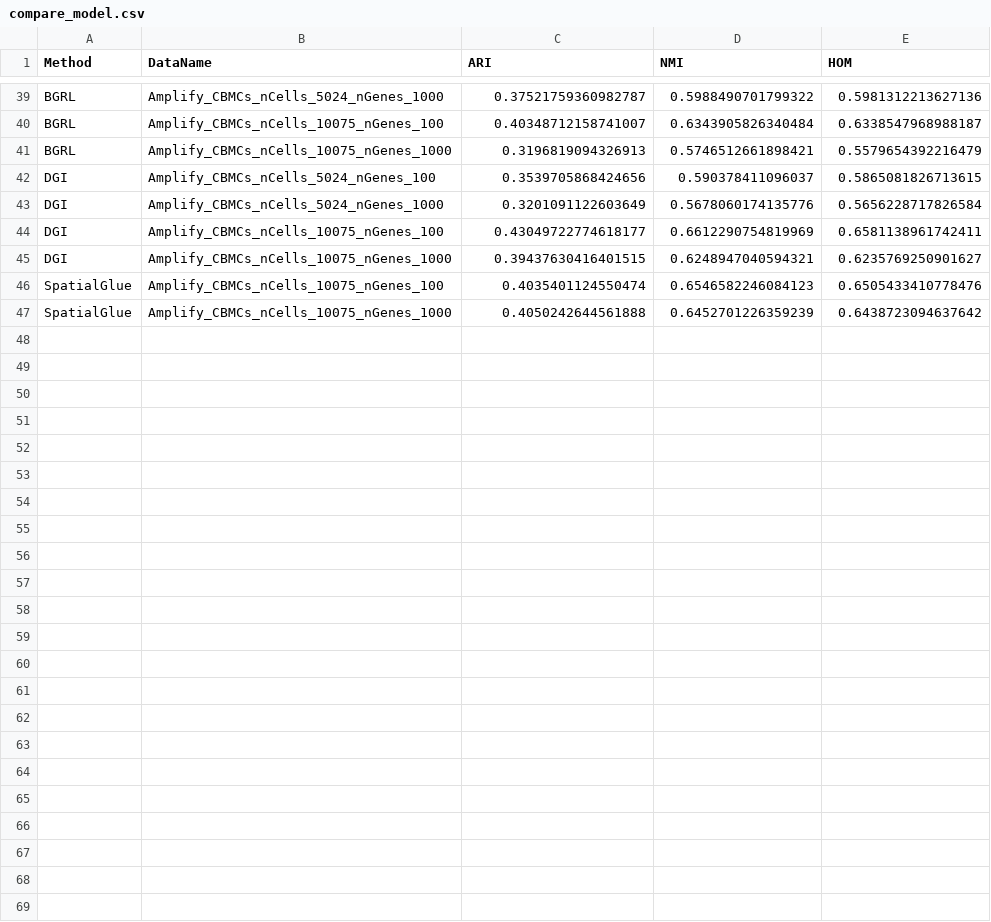
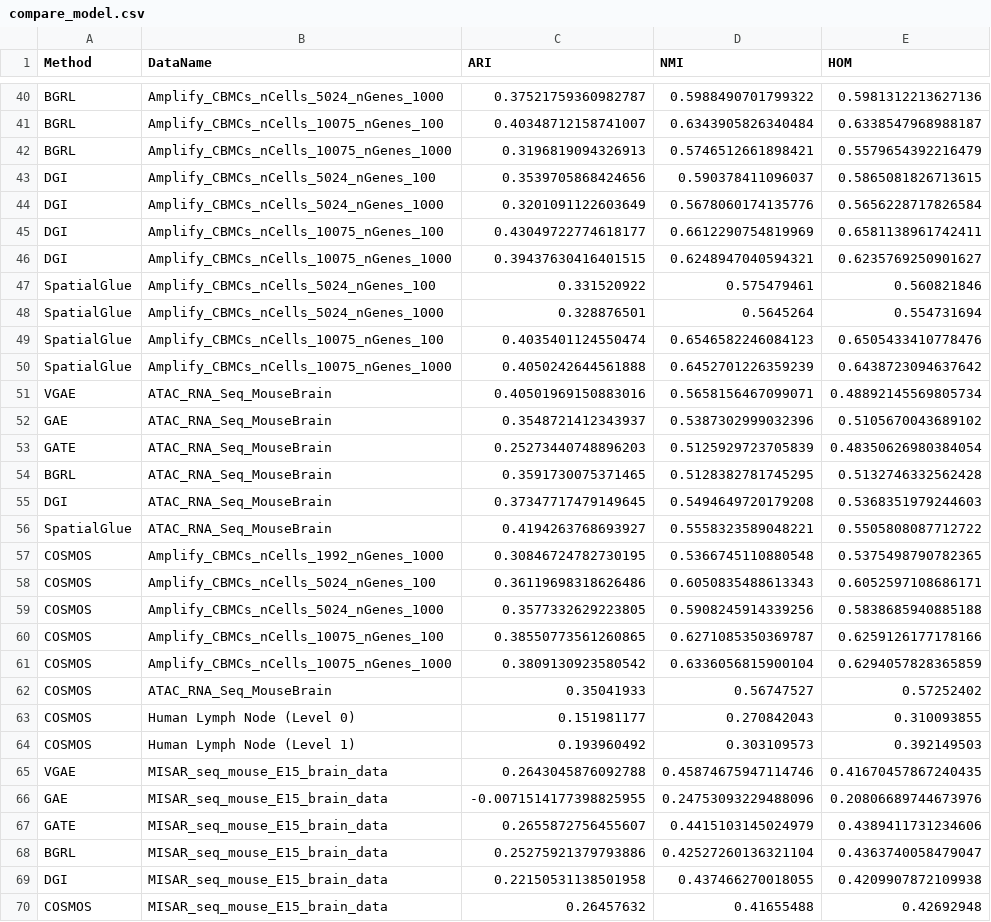
Before and after one commit to watermelon-3012/thesis-gnn-multiomics, a CSV file: compare_model.csv, drawn as a sheet; only a part is shown, gaps mark what is left out; the diff covers the shown part only; the diff names each change by its address in the sheet, - before the commit and + after, or states it on an @@ line.

```diff
--- a/compare_model.csv
+++ b/compare_model.csv
+row 47: SpatialGlue | Amplify_CBMCs_nCells_5024_nGenes_100 | 0.331520922 | 0.575479461 | 0.560821846
+row 48: SpatialGlue | Amplify_CBMCs_nCells_5024_nGenes_1000 | 0.328876501 | 0.5645264 | 0.554731694
+row 51: VGAE | ATAC_RNA_Seq_MouseBrain | 0.40501969150883016 | 0.5658156467099071 | 0.48892145569805734
+row 52: GAE | ATAC_RNA_Seq_MouseBrain | 0.3548721412343937 | 0.5387302999032396 | 0.5105670043689102
+row 53: GATE | ATAC_RNA_Seq_MouseBrain | 0.25273440748896203 | 0.5125929723705839 | 0.48350626980384054
+row 54: BGRL | ATAC_RNA_Seq_MouseBrain | 0.3591730075371465 | 0.5128382781745295 | 0.5132746332562428
+row 55: DGI | ATAC_RNA_Seq_MouseBrain | 0.37347717479149645 | 0.5494649720179208 | 0.5368351979244603
+row 56: SpatialGlue | ATAC_RNA_Seq_MouseBrain | 0.4194263768693927 | 0.5558323589048221 | 0.5505808087712722
+row 57: COSMOS | Amplify_CBMCs_nCells_1992_nGenes_1000 | 0.30846724782730195 | 0.5366745110880548 | 0.5375498790782365
+row 58: COSMOS | Amplify_CBMCs_nCells_5024_nGenes_100 | 0.36119698318626486 | 0.6050835488613343 | 0.6052597108686171
+row 59: COSMOS | Amplify_CBMCs_nCells_5024_nGenes_1000 | 0.3577332629223805 | 0.5908245914339256 | 0.5838685940885188
+row 60: COSMOS | Amplify_CBMCs_nCells_10075_nGenes_100 | 0.38550773561260865 | 0.6271085350369787 | 0.6259126177178166
+row 61: COSMOS | Amplify_CBMCs_nCells_10075_nGenes_1000 | 0.3809130923580542 | 0.6336056815900104 | 0.6294057828365859
+row 62: COSMOS | ATAC_RNA_Seq_MouseBrain | 0.35041933 | 0.56747527 | 0.57252402
+row 63: COSMOS | Human Lymph Node (Level 0) | 0.151981177 | 0.270842043 | 0.310093855
+row 64: COSMOS | Human Lymph Node (Level 1) | 0.193960492 | 0.303109573 | 0.392149503
+row 65: VGAE | MISAR_seq_mouse_E15_brain_data | 0.2643045876092788 | 0.45874675947114746 | 0.41670457867240435
+row 66: GAE | MISAR_seq_mouse_E15_brain_data | -0.0071514177398825955 | 0.24753093229488096 | 0.20806689744673976
+row 67: GATE | MISAR_seq_mouse_E15_brain_data | 0.2655872756455607 | 0.4415103145024979 | 0.4389411731234606
+row 68: BGRL | MISAR_seq_mouse_E15_brain_data | 0.25275921379793886 | 0.42527260136321104 | 0.4363740058479047
+row 69: DGI | MISAR_seq_mouse_E15_brain_data | 0.22150531138501958 | 0.437466270018055 | 0.4209907872109938
+row 70: COSMOS | MISAR_seq_mouse_E15_brain_data | 0.26457632 | 0.41655488 | 0.42692948
```
Also changed, not shown: 1 added row elsewhere in this file, 3 other files.
